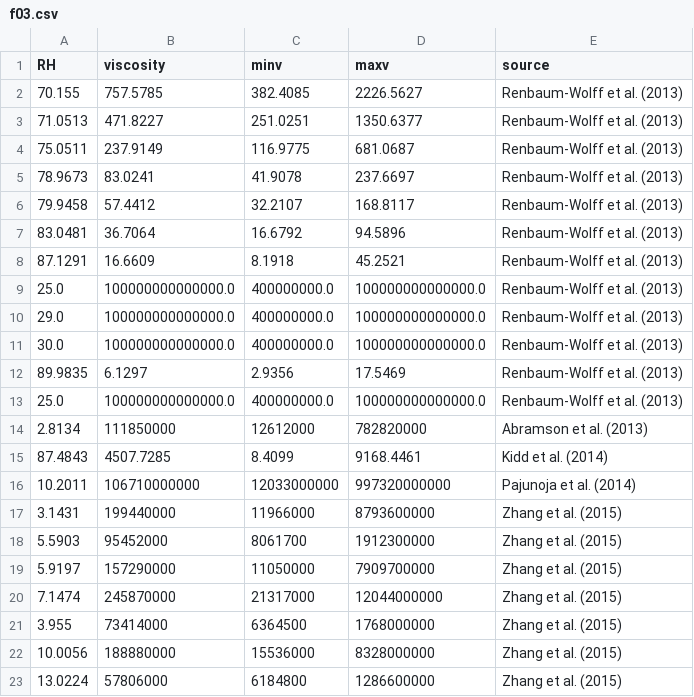
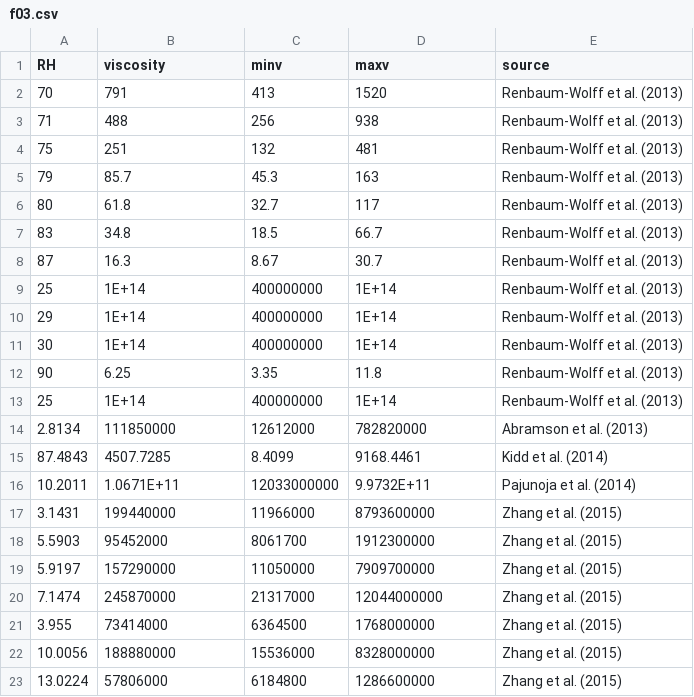
Before and after one commit to mdpetters/predictingInfluenceParticleSize2020, a CSV file: Data/f03.csv, drawn as a sheet; only a part is shown.

```diff
--- a/Data/f03.csv
+++ b/Data/f03.csv
@@ -1,17 +1,17 @@
 RH,viscosity,minv,maxv,source
-70.155,757.5785,382.4085,2226.5627,Renbaum-Wolff et al. (2013)
-71.0513,471.8227,251.0251,1350.6377,Renbaum-Wolff et al. (2013)
-75.0511,237.9149,116.9775,681.0687,Renbaum-Wolff et al. (2013)
-78.9673,83.0241,41.9078,237.6697,Renbaum-Wolff et al. (2013)
-79.9458,57.4412,32.2107,168.8117,Renbaum-Wolff et al. (2013)
-83.0481,36.7064,16.6792,94.5896,Renbaum-Wolff et al. (2013)
-87.1291,16.6609,8.1918,45.2521,Renbaum-Wolff et al. (2013)
-25.0,100000000000000.0,400000000.0,100000000000000.0,Renbaum-Wolff et al. (2013)
-29.0,100000000000000.0,400000000.0,100000000000000.0,Renbaum-Wolff et al. (2013)
-30.0,100000000000000.0,400000000.0,100000000000000.0,Renbaum-Wolff et al. (2013)
-89.9835,6.1297,2.9356,17.5469,Renbaum-Wolff et al. (2013)
-25.0,100000000000000.0,400000000.0,100000000000000.0,Renbaum-Wolff et al. (2013)
+70,791,413,1520,Renbaum-Wolff et al. (2013)
+71,488,256,938,Renbaum-Wolff et al. (2013)
+75,251,132,481,Renbaum-Wolff et al. (2013)
+79,85.7,45.3,163,Renbaum-Wolff et al. (2013)
+80,61.8,32.7,117,Renbaum-Wolff et al. (2013)
+83,34.8,18.5,66.7,Renbaum-Wolff et al. (2013)
+87,16.3,8.67,30.7,Renbaum-Wolff et al. (2013)
+25,1E+14,400000000,1E+14,Renbaum-Wolff et al. (2013)
+29,1E+14,400000000,1E+14,Renbaum-Wolff et al. (2013)
+30,1E+14,400000000,1E+14,Renbaum-Wolff et al. (2013)
+90,6.25,3.35,11.8,Renbaum-Wolff et al. (2013)
+25,1E+14,400000000,1E+14,Renbaum-Wolff et al. (2013)
 2.8134,111850000,12612000,782820000,Abramson et al. (2013)
 87.4843,4507.7285,8.4099,9168.4461,Kidd et al. (2014)
-10.2011,106710000000,12033000000,997320000000,Pajunoja et al. (2014)
+10.2011,1.0671E+11,12033000000,9.9732E+11,Pajunoja et al. (2014)
 3.1431,199440000,11966000,8793600000,Zhang et al. (2015)
```
Also changed, not shown: 7 other files.
